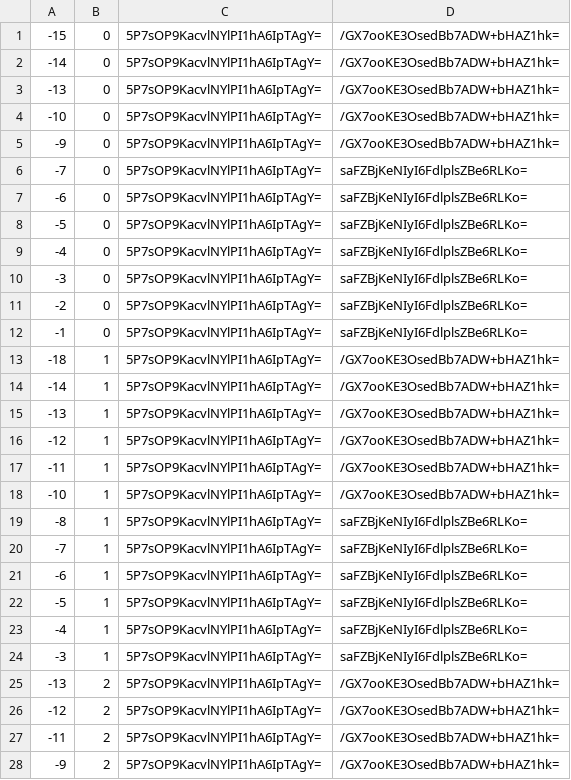
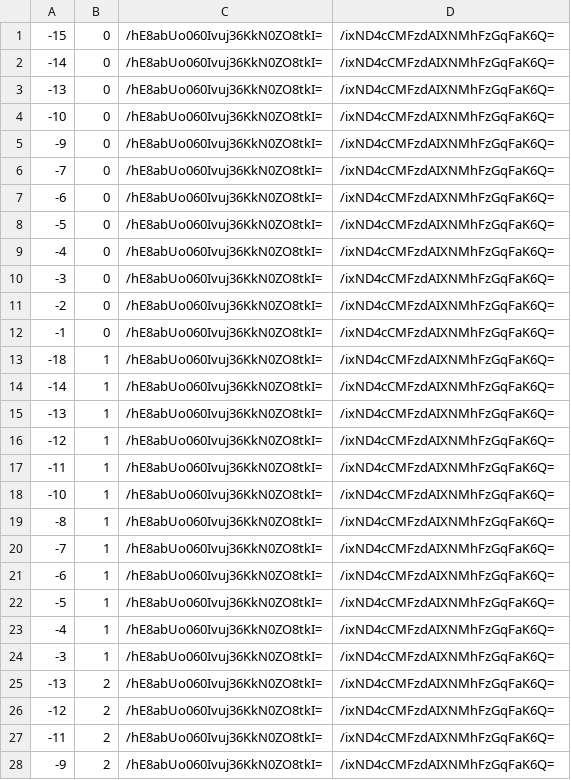
Before and after one commit to counterfitninja/chilled-end, a CSV file: tiles/zoom.-1/metadata/k.-1.0.csv, drawn as a sheet; only a part is shown; the diff covers the shown part only.

```diff
--- a/tiles/zoom.-1/metadata/k.-1.0.csv
+++ b/tiles/zoom.-1/metadata/k.-1.0.csv
@@ -1,28 +1,28 @@
--15,0,5P7sOP9KacvlNYlPI1hA6IpTAgY=,/GX7ooKE3OsedBb7ADW+bHAZ1hk=
--14,0,5P7sOP9KacvlNYlPI1hA6IpTAgY=,/GX7ooKE3OsedBb7ADW+bHAZ1hk=
--13,0,5P7sOP9KacvlNYlPI1hA6IpTAgY=,/GX7ooKE3OsedBb7ADW+bHAZ1hk=
--10,0,5P7sOP9KacvlNYlPI1hA6IpTAgY=,/GX7ooKE3OsedBb7ADW+bHAZ1hk=
--9,0,5P7sOP9KacvlNYlPI1hA6IpTAgY=,/GX7ooKE3OsedBb7ADW+bHAZ1hk=
--7,0,5P7sOP9KacvlNYlPI1hA6IpTAgY=,saFZBjKeNIyI6FdlplsZBe6RLKo=
--6,0,5P7sOP9KacvlNYlPI1hA6IpTAgY=,saFZBjKeNIyI6FdlplsZBe6RLKo=
--5,0,5P7sOP9KacvlNYlPI1hA6IpTAgY=,saFZBjKeNIyI6FdlplsZBe6RLKo=
--4,0,5P7sOP9KacvlNYlPI1hA6IpTAgY=,saFZBjKeNIyI6FdlplsZBe6RLKo=
--3,0,5P7sOP9KacvlNYlPI1hA6IpTAgY=,saFZBjKeNIyI6FdlplsZBe6RLKo=
--2,0,5P7sOP9KacvlNYlPI1hA6IpTAgY=,saFZBjKeNIyI6FdlplsZBe6RLKo=
--1,0,5P7sOP9KacvlNYlPI1hA6IpTAgY=,saFZBjKeNIyI6FdlplsZBe6RLKo=
--18,1,5P7sOP9KacvlNYlPI1hA6IpTAgY=,/GX7ooKE3OsedBb7ADW+bHAZ1hk=
--14,1,5P7sOP9KacvlNYlPI1hA6IpTAgY=,/GX7ooKE3OsedBb7ADW+bHAZ1hk=
--13,1,5P7sOP9KacvlNYlPI1hA6IpTAgY=,/GX7ooKE3OsedBb7ADW+bHAZ1hk=
--12,1,5P7sOP9KacvlNYlPI1hA6IpTAgY=,/GX7ooKE3OsedBb7ADW+bHAZ1hk=
--11,1,5P7sOP9KacvlNYlPI1hA6IpTAgY=,/GX7ooKE3OsedBb7ADW+bHAZ1hk=
--10,1,5P7sOP9KacvlNYlPI1hA6IpTAgY=,/GX7ooKE3OsedBb7ADW+bHAZ1hk=
--8,1,5P7sOP9KacvlNYlPI1hA6IpTAgY=,saFZBjKeNIyI6FdlplsZBe6RLKo=
--7,1,5P7sOP9KacvlNYlPI1hA6IpTAgY=,saFZBjKeNIyI6FdlplsZBe6RLKo=
--6,1,5P7sOP9KacvlNYlPI1hA6IpTAgY=,saFZBjKeNIyI6FdlplsZBe6RLKo=
--5,1,5P7sOP9KacvlNYlPI1hA6IpTAgY=,saFZBjKeNIyI6FdlplsZBe6RLKo=
--4,1,5P7sOP9KacvlNYlPI1hA6IpTAgY=,saFZBjKeNIyI6FdlplsZBe6RLKo=
--3,1,5P7sOP9KacvlNYlPI1hA6IpTAgY=,saFZBjKeNIyI6FdlplsZBe6RLKo=
--13,2,5P7sOP9KacvlNYlPI1hA6IpTAgY=,/GX7ooKE3OsedBb7ADW+bHAZ1hk=
--12,2,5P7sOP9KacvlNYlPI1hA6IpTAgY=,/GX7ooKE3OsedBb7ADW+bHAZ1hk=
--11,2,5P7sOP9KacvlNYlPI1hA6IpTAgY=,/GX7ooKE3OsedBb7ADW+bHAZ1hk=
--9,2,5P7sOP9KacvlNYlPI1hA6IpTAgY=,/GX7ooKE3OsedBb7ADW+bHAZ1hk=
+-15,0,/hE8abUo060Ivuj36KkN0ZO8tkI=,/ixND4cCMFzdAIXNMhFzGqFaK6Q=
+-14,0,/hE8abUo060Ivuj36KkN0ZO8tkI=,/ixND4cCMFzdAIXNMhFzGqFaK6Q=
+-13,0,/hE8abUo060Ivuj36KkN0ZO8tkI=,/ixND4cCMFzdAIXNMhFzGqFaK6Q=
+-10,0,/hE8abUo060Ivuj36KkN0ZO8tkI=,/ixND4cCMFzdAIXNMhFzGqFaK6Q=
+-9,0,/hE8abUo060Ivuj36KkN0ZO8tkI=,/ixND4cCMFzdAIXNMhFzGqFaK6Q=
+-7,0,/hE8abUo060Ivuj36KkN0ZO8tkI=,/ixND4cCMFzdAIXNMhFzGqFaK6Q=
+-6,0,/hE8abUo060Ivuj36KkN0ZO8tkI=,/ixND4cCMFzdAIXNMhFzGqFaK6Q=
+-5,0,/hE8abUo060Ivuj36KkN0ZO8tkI=,/ixND4cCMFzdAIXNMhFzGqFaK6Q=
+-4,0,/hE8abUo060Ivuj36KkN0ZO8tkI=,/ixND4cCMFzdAIXNMhFzGqFaK6Q=
+-3,0,/hE8abUo060Ivuj36KkN0ZO8tkI=,/ixND4cCMFzdAIXNMhFzGqFaK6Q=
+-2,0,/hE8abUo060Ivuj36KkN0ZO8tkI=,/ixND4cCMFzdAIXNMhFzGqFaK6Q=
+-1,0,/hE8abUo060Ivuj36KkN0ZO8tkI=,/ixND4cCMFzdAIXNMhFzGqFaK6Q=
+-18,1,/hE8abUo060Ivuj36KkN0ZO8tkI=,/ixND4cCMFzdAIXNMhFzGqFaK6Q=
+-14,1,/hE8abUo060Ivuj36KkN0ZO8tkI=,/ixND4cCMFzdAIXNMhFzGqFaK6Q=
+-13,1,/hE8abUo060Ivuj36KkN0ZO8tkI=,/ixND4cCMFzdAIXNMhFzGqFaK6Q=
+-12,1,/hE8abUo060Ivuj36KkN0ZO8tkI=,/ixND4cCMFzdAIXNMhFzGqFaK6Q=
+-11,1,/hE8abUo060Ivuj36KkN0ZO8tkI=,/ixND4cCMFzdAIXNMhFzGqFaK6Q=
+-10,1,/hE8abUo060Ivuj36KkN0ZO8tkI=,/ixND4cCMFzdAIXNMhFzGqFaK6Q=
+-8,1,/hE8abUo060Ivuj36KkN0ZO8tkI=,/ixND4cCMFzdAIXNMhFzGqFaK6Q=
+-7,1,/hE8abUo060Ivuj36KkN0ZO8tkI=,/ixND4cCMFzdAIXNMhFzGqFaK6Q=
+-6,1,/hE8abUo060Ivuj36KkN0ZO8tkI=,/ixND4cCMFzdAIXNMhFzGqFaK6Q=
+-5,1,/hE8abUo060Ivuj36KkN0ZO8tkI=,/ixND4cCMFzdAIXNMhFzGqFaK6Q=
+-4,1,/hE8abUo060Ivuj36KkN0ZO8tkI=,/ixND4cCMFzdAIXNMhFzGqFaK6Q=
+-3,1,/hE8abUo060Ivuj36KkN0ZO8tkI=,/ixND4cCMFzdAIXNMhFzGqFaK6Q=
+-13,2,/hE8abUo060Ivuj36KkN0ZO8tkI=,/ixND4cCMFzdAIXNMhFzGqFaK6Q=
+-12,2,/hE8abUo060Ivuj36KkN0ZO8tkI=,/ixND4cCMFzdAIXNMhFzGqFaK6Q=
+-11,2,/hE8abUo060Ivuj36KkN0ZO8tkI=,/ixND4cCMFzdAIXNMhFzGqFaK6Q=
+-9,2,/hE8abUo060Ivuj36KkN0ZO8tkI=,/ixND4cCMFzdAIXNMhFzGqFaK6Q=
```
Also changed, not shown: 50 edited cells elsewhere in this file, tiles/zoom.-1/metadata/k.-1.-1.csv, tiles/zoom.-1/metadata/k.0.-1.csv, 32 other files.
